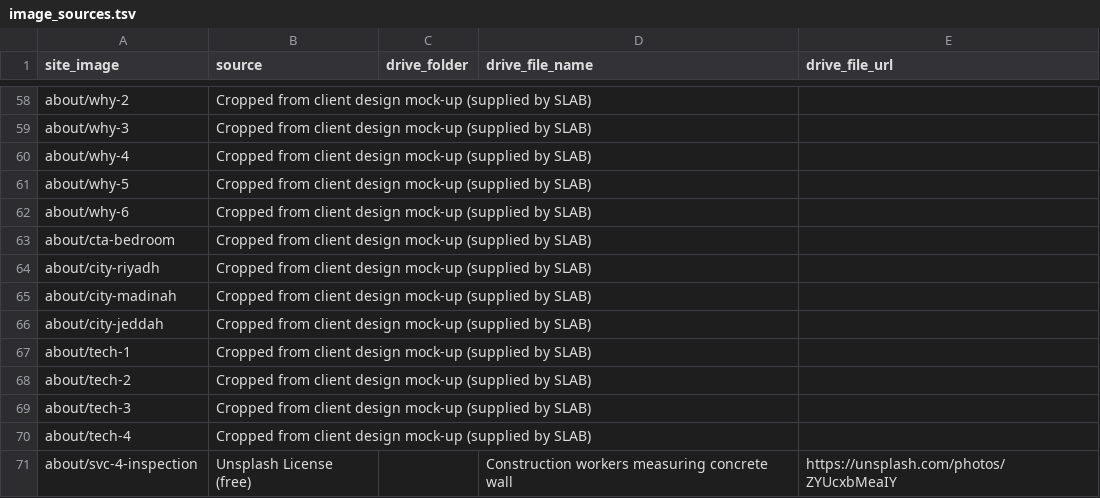
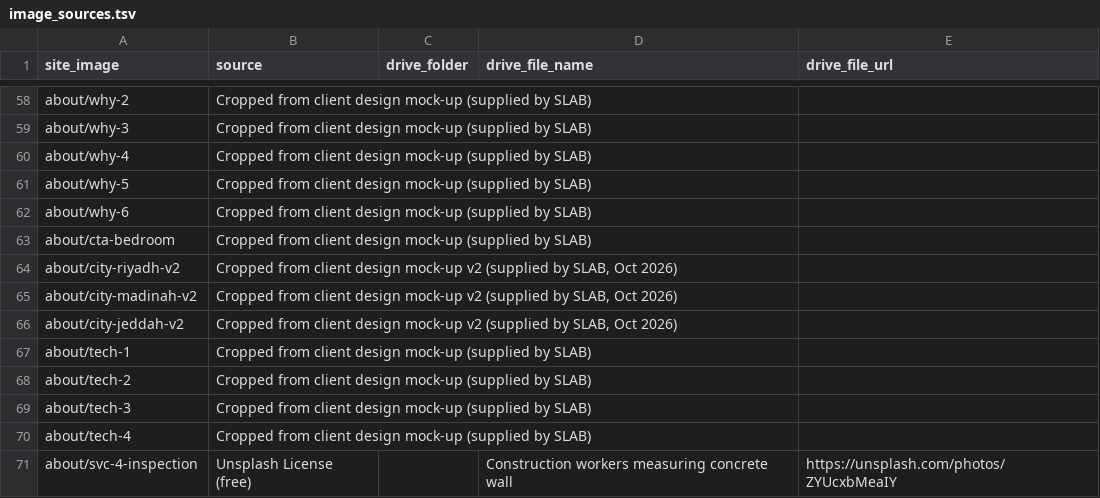
Before and after one commit to Hayat-oak/slab-contracting-website, a TSV file: references/image_sources.tsv, drawn as a sheet; only a part is shown, gaps mark what is left out.

```diff
--- a/references/image_sources.tsv
+++ b/references/image_sources.tsv
@@ -63,5 +63,5 @@ about/why-6	Cropped from client design mock-up (supplied by SLAB)
 about/cta-bedroom	Cropped from client design mock-up (supplied by SLAB)			
-about/city-riyadh	Cropped from client design mock-up (supplied by SLAB)			
-about/city-madinah	Cropped from client design mock-up (supplied by SLAB)			
-about/city-jeddah	Cropped from client design mock-up (supplied by SLAB)			
+about/city-riyadh-v2	Cropped from client design mock-up v2 (supplied by SLAB, Oct 2026)			
+about/city-madinah-v2	Cropped from client design mock-up v2 (supplied by SLAB, Oct 2026)			
+about/city-jeddah-v2	Cropped from client design mock-up v2 (supplied by SLAB, Oct 2026)			
 about/tech-1	Cropped from client design mock-up (supplied by SLAB)			
```
Also changed, not shown: 8 other files.
